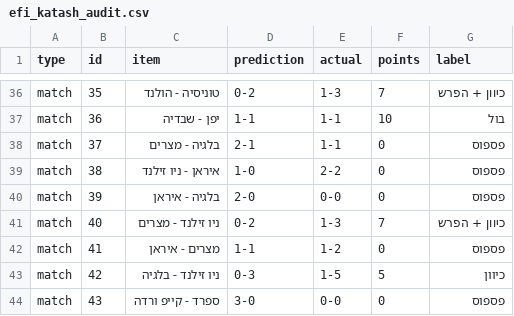
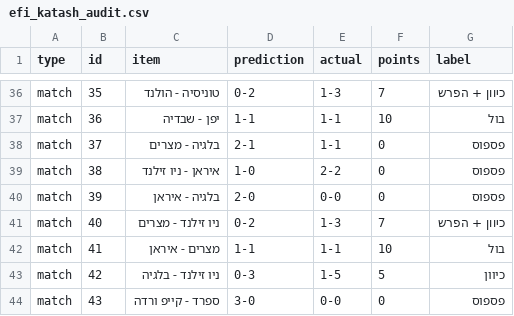
Before and after one commit to efikatash/worldcup-dashboard-2026, a CSV file: efi_katash_audit.csv, drawn as a sheet; only a part is shown, gaps mark what is left out.

```diff
--- a/efi_katash_audit.csv
+++ b/efi_katash_audit.csv
@@ -41,3 +41,3 @@ match,39,בלגיה - איראן,2-0,0-0,0,פספוס
 match,40,ניו זילנד - מצרים,0-2,1-3,7,כיוון + הפרש
-match,41,מצרים - איראן,1-1,1-2,0,פספוס
+match,41,מצרים - איראן,1-1,1-1,10,בול
 match,42,ניו זילנד - בלגיה,0-3,1-5,5,כיוון
```
Also changed, not shown: espn_live_debug.csv, leaderboard.csv, 4 other files.
